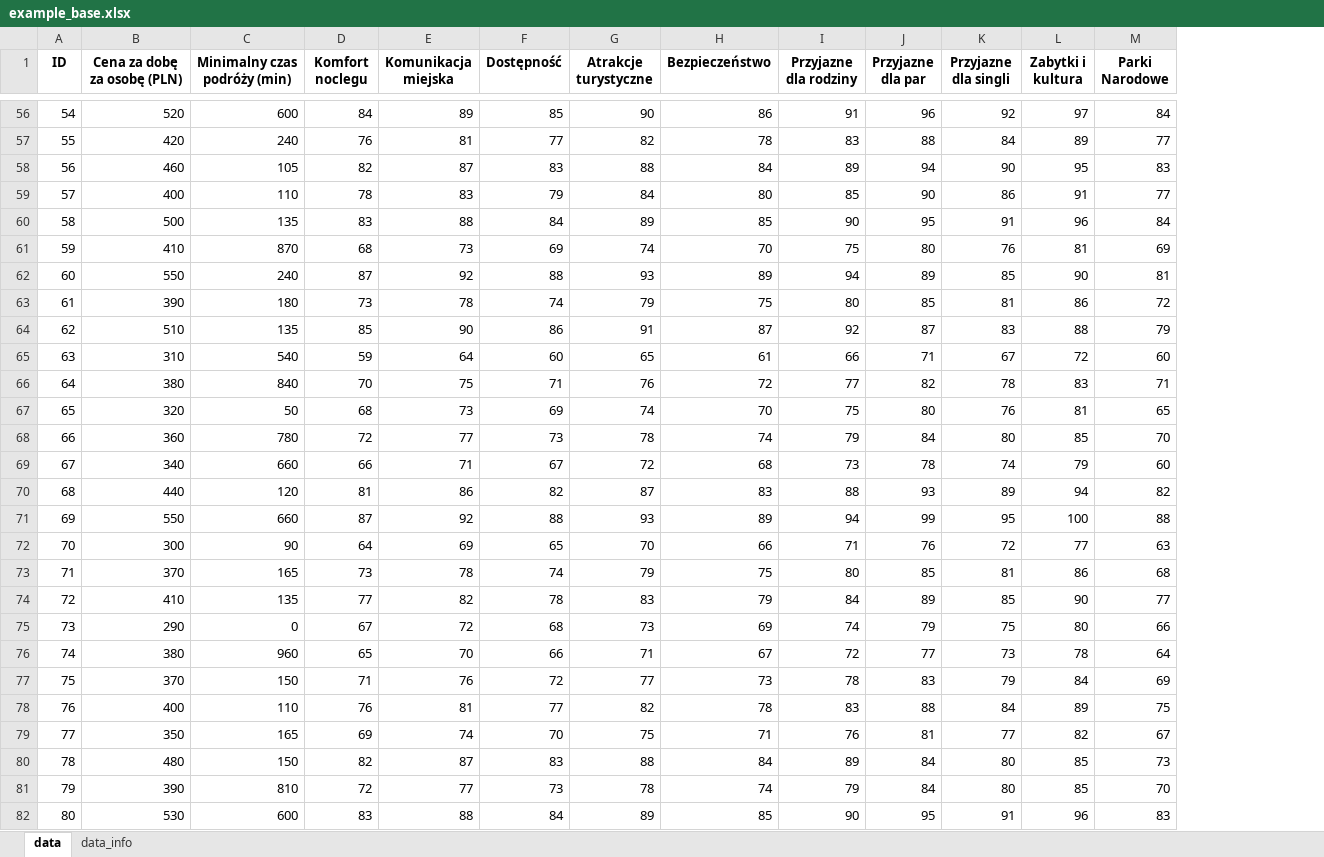
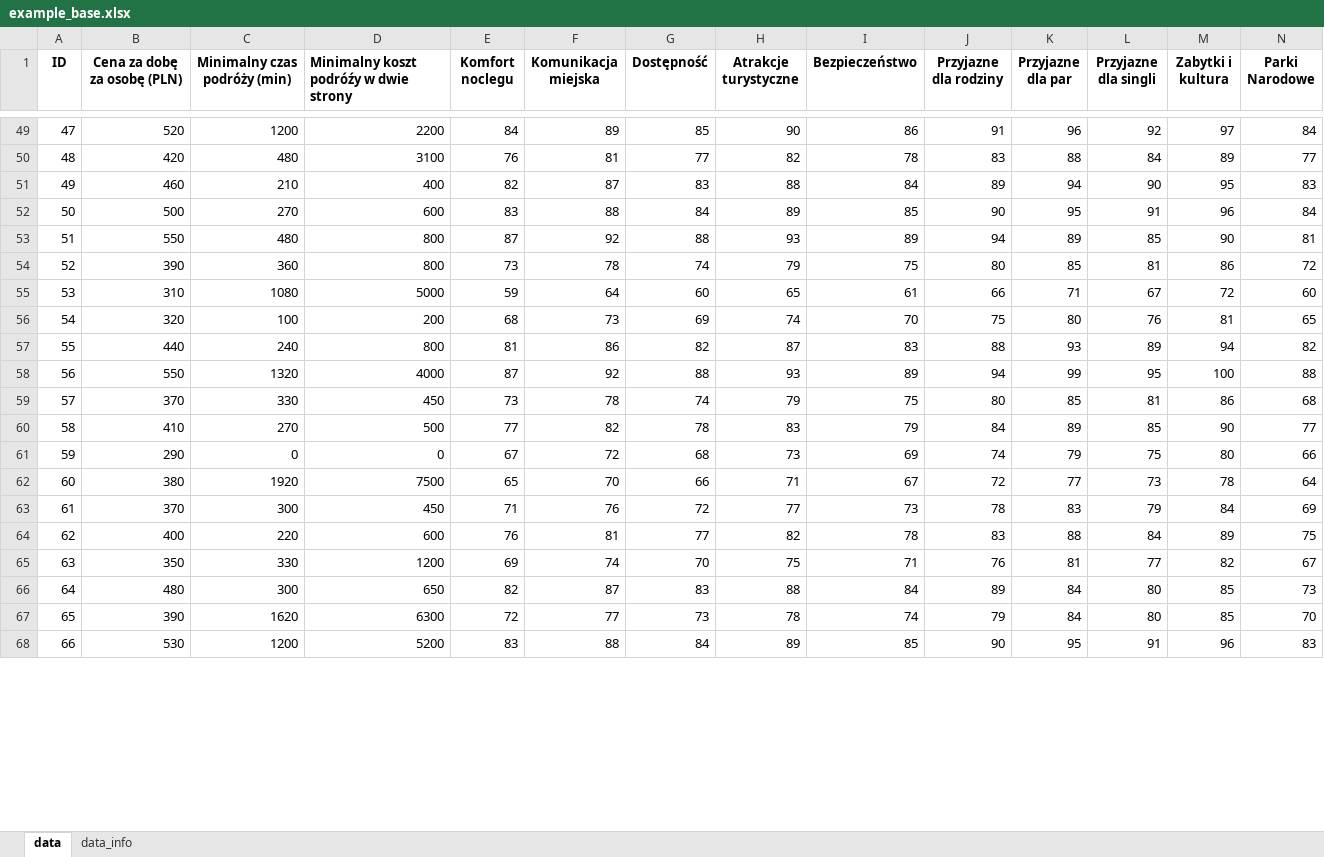
Before and after one commit to Matt7S/Trip-selection-support-system, an Excel workbook: example_base.xlsx, sheet data, drawn as a sheet; only a part is shown, gaps mark what is left out; values as stored, in another font and other column widths than the file's, no borders; removed rows and columns are numbered as before the commit, all else as after; the diff covers the shown part only; the diff names each change by its address in the sheet, - before the commit and + after, or states it on an @@ line.

```diff
--- a/example_base.xlsx (sheet data)
+++ b/example_base.xlsx (sheet data)
+column D, row 1: Minimalny koszt podróźy w dwie strony; rows 49-68: 2200 | 3100 | 400 | 600 | 800 | 800 | 5000 | 200 | 800 | 4000 | 450 | 500 | 0 | 7500 | 450 | 600 | 1200 | 650 | 6300 | 5200
@@ column A (ID) renumbered between rows 14 and 89 @@
-C49 (Minimalny czas podróży (min)): 600
+C49 (Minimalny czas podróży (min)): 1200
-C50 (Minimalny czas podróży (min)): 240
+C50 (Minimalny czas podróży (min)): 480
-C51 (Minimalny czas podróży (min)): 105
+C51 (Minimalny czas podróży (min)): 210
-row 59: 57 | 400 | 110 | 78 | 83 | 79 | 84 | 80 | 85 | 90 | 86 | 91 | 77
-C52 (Minimalny czas podróży (min)): 135
+C52 (Minimalny czas podróży (min)): 270
-row 61: 59 | 410 | 870 | 68 | 73 | 69 | 74 | 70 | 75 | 80 | 76 | 81 | 69
-C53 (Minimalny czas podróży (min)): 240
+C53 (Minimalny czas podróży (min)): 480
-C54 (Minimalny czas podróży (min)): 180
+C54 (Minimalny czas podróży (min)): 360
-row 64: 62 | 510 | 135 | 85 | 90 | 86 | 91 | 87 | 92 | 87 | 83 | 88 | 79
-C55 (Minimalny czas podróży (min)): 540
+C55 (Minimalny czas podróży (min)): 1080
-row 66: 64 | 380 | 840 | 70 | 75 | 71 | 76 | 72 | 77 | 82 | 78 | 83 | 71
-C56 (Minimalny czas podróży (min)): 50
+C56 (Minimalny czas podróży (min)): 100
-row 68: 66 | 360 | 780 | 72 | 77 | 73 | 78 | 74 | 79 | 84 | 80 | 85 | 70
-row 69: 67 | 340 | 660 | 66 | 71 | 67 | 72 | 68 | 73 | 78 | 74 | 79 | 60
-C57 (Minimalny czas podróży (min)): 120
+C57 (Minimalny czas podróży (min)): 240
-C58 (Minimalny czas podróży (min)): 660
+C58 (Minimalny czas podróży (min)): 1320
-row 72: 70 | 300 | 90 | 64 | 69 | 65 | 70 | 66 | 71 | 76 | 72 | 77 | 63
-C59 (Minimalny czas podróży (min)): 165
+C59 (Minimalny czas podróży (min)): 330
-C60 (Minimalny czas podróży (min)): 135
+C60 (Minimalny czas podróży (min)): 270
-C62 (Minimalny czas podróży (min)): 960
+C62 (Minimalny czas podróży (min)): 1920
-C63 (Minimalny czas podróży (min)): 150
+C63 (Minimalny czas podróży (min)): 300
-C64 (Minimalny czas podróży (min)): 110
+C64 (Minimalny czas podróży (min)): 220
-C65 (Minimalny czas podróży (min)): 165
+C65 (Minimalny czas podróży (min)): 330
-C66 (Minimalny czas podróży (min)): 150
+C66 (Minimalny czas podróży (min)): 300
-C67 (Minimalny czas podróży (min)): 810
+C67 (Minimalny czas podróży (min)): 1620
-C68 (Minimalny czas podróży (min)): 600
+C68 (Minimalny czas podróży (min)): 1200
```
Also changed, not shown: 13 added rows, 15 removed rows and 68 edited cells elsewhere in this sheet, sheet data_info.
